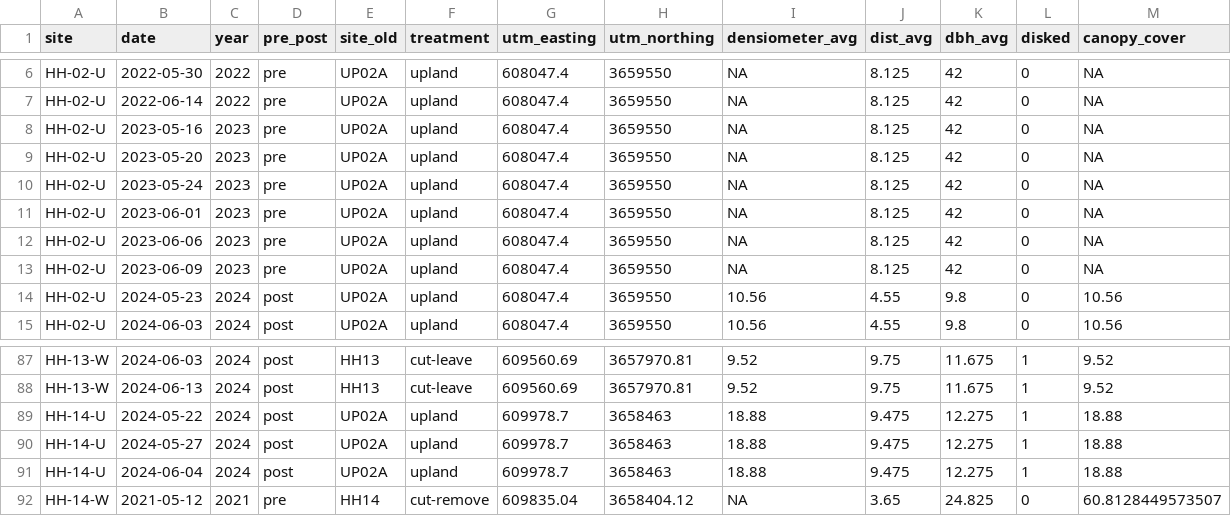
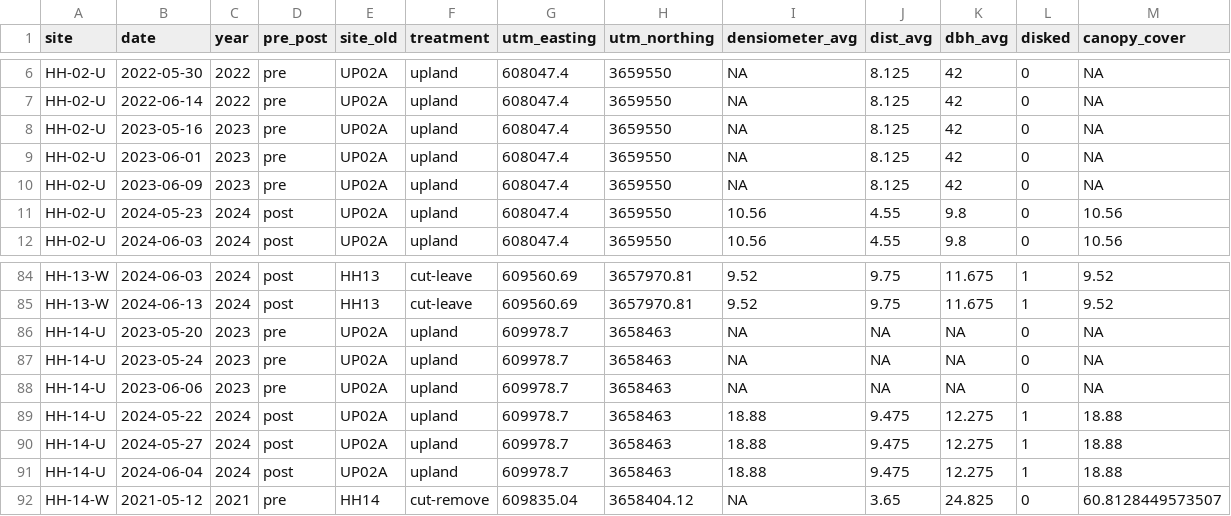
Before and after one commit to mcglinnlab/halidon_birds, a CSV file: data/hh_attp.csv, drawn as a sheet; only a part is shown, gaps mark what is left out; removed rows and columns are numbered as before the commit, all else as after; the diff names each change by its address in the sheet, - before the commit and + after, or states it on an @@ line.

Commit message:
updated treatments and pre/post

```diff
--- a/data/hh_attp.csv
+++ b/data/hh_attp.csv
-row 9: HH-02-U | 2023-05-20 | 2023 | pre | UP02A | upland | 608047.4 | 3659550 | NA | 8.125 | 42 | 0 | NA
-row 10: HH-02-U | 2023-05-24 | 2023 | pre | UP02A | upland | 608047.4 | 3659550 | NA | 8.125 | 42 | 0 | NA
-row 12: HH-02-U | 2023-06-06 | 2023 | pre | UP02A | upland | 608047.4 | 3659550 | NA | 8.125 | 42 | 0 | NA
+row 86: HH-14-U | 2023-05-20 | 2023 | pre | UP02A | upland | 609978.7 | 3658463 | NA | NA | NA | 0 | NA
+row 87: HH-14-U | 2023-05-24 | 2023 | pre | UP02A | upland | 609978.7 | 3658463 | NA | NA | NA | 0 | NA
+row 88: HH-14-U | 2023-06-06 | 2023 | pre | UP02A | upland | 609978.7 | 3658463 | NA | NA | NA | 0 | NA
```
Also changed, not shown: data/comm_25p.csv, 1 other file.
